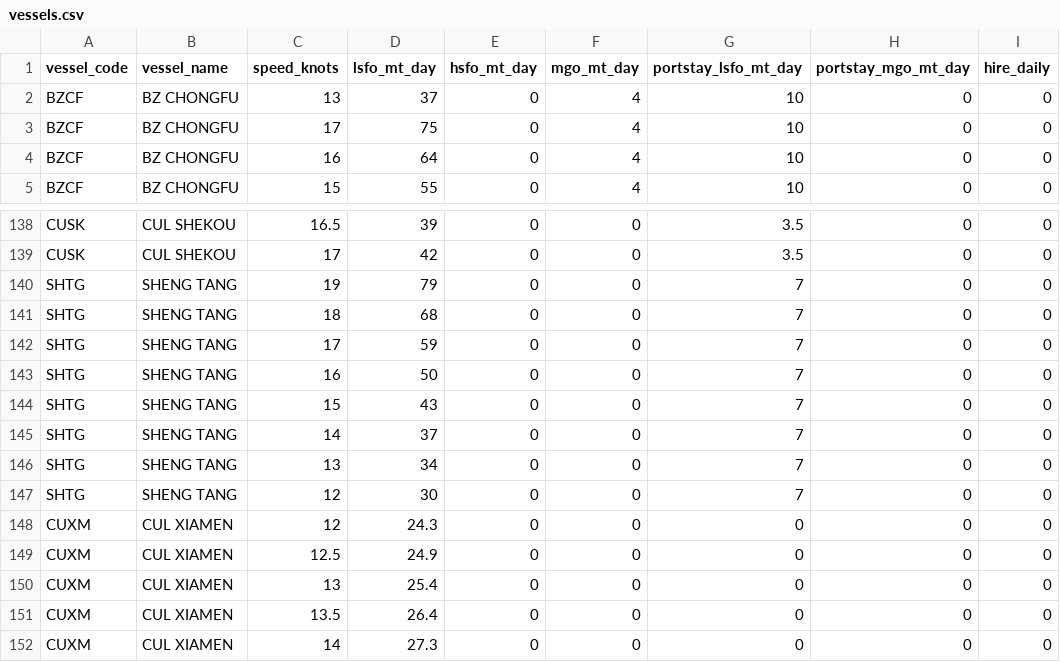
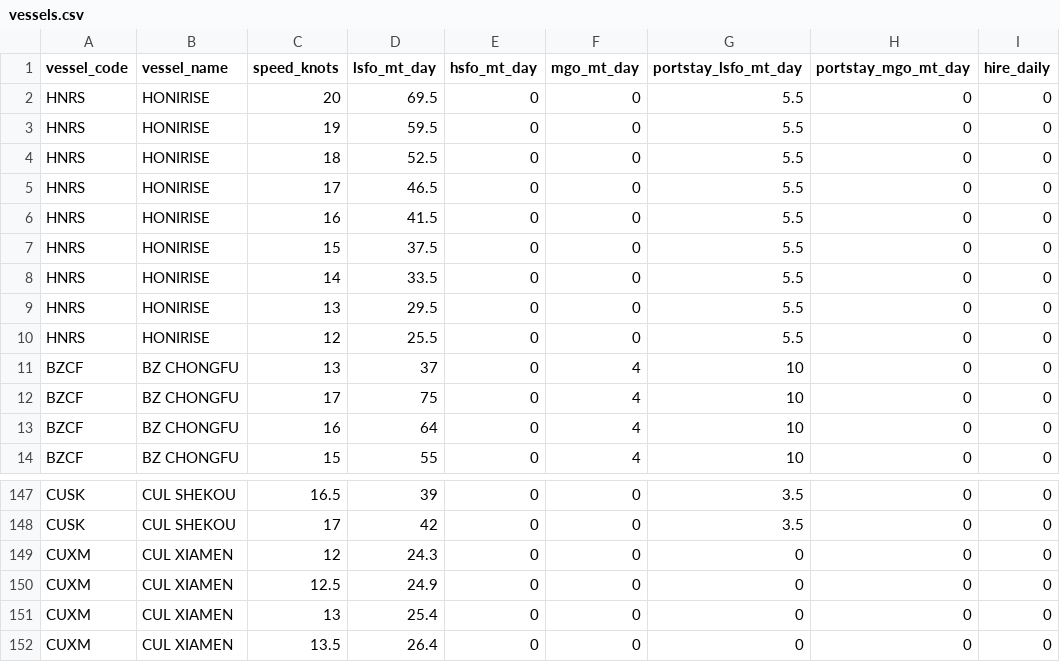
Before and after one commit to LeahLiuL/Schedule-Simulation, a CSV file: shipping_data/vessels.csv, drawn as a sheet; only a part is shown, gaps mark what is left out; the shorter side is filled out with more unchanged rows; the diff names each change by its address in the sheet, - before the commit and + after, or states it on an @@ line.

Commit message:
Update vessels.csv via Data Manager (2026-07-03)

```diff
--- a/shipping_data/vessels.csv
+++ b/shipping_data/vessels.csv
+row 2: HNRS | HONIRISE | 20 | 69.5 | 0 | 0 | 5.5 | 0 | 0
+row 3: HNRS | HONIRISE | 19 | 59.5 | 0 | 0 | 5.5 | 0 | 0
+row 4: HNRS | HONIRISE | 18 | 52.5 | 0 | 0 | 5.5 | 0 | 0
+row 5: HNRS | HONIRISE | 17 | 46.5 | 0 | 0 | 5.5 | 0 | 0
+row 6: HNRS | HONIRISE | 16 | 41.5 | 0 | 0 | 5.5 | 0 | 0
+row 7: HNRS | HONIRISE | 15 | 37.5 | 0 | 0 | 5.5 | 0 | 0
+row 8: HNRS | HONIRISE | 14 | 33.5 | 0 | 0 | 5.5 | 0 | 0
+row 9: HNRS | HONIRISE | 13 | 29.5 | 0 | 0 | 5.5 | 0 | 0
+row 10: HNRS | HONIRISE | 12 | 25.5 | 0 | 0 | 5.5 | 0 | 0
@@ row 140 moved to row 278: SHTG @@
@@ row 141 moved to row 279: SHTG @@
@@ row 142 moved to row 280: SHTG @@
@@ row 143 moved to row 281: SHTG @@
@@ row 144 moved to row 282: SHTG @@
@@ row 145 moved to row 283: SHTG @@
@@ row 146 moved to row 284: SHTG @@
@@ row 147 moved to row 285: SHTG @@
```
